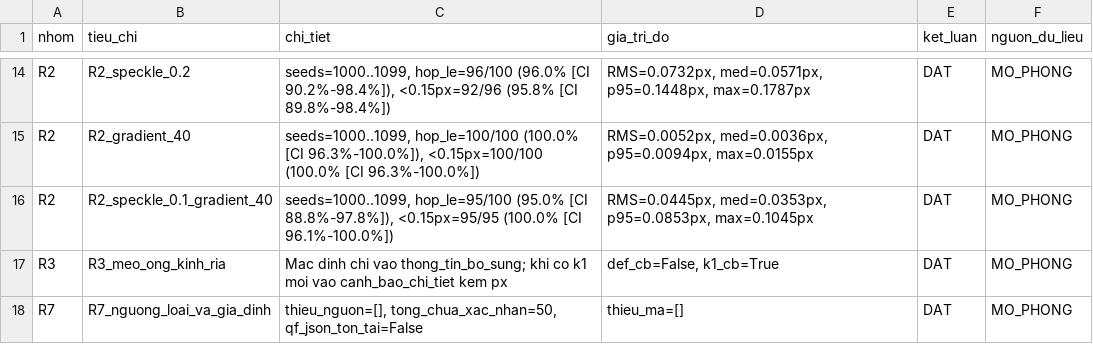
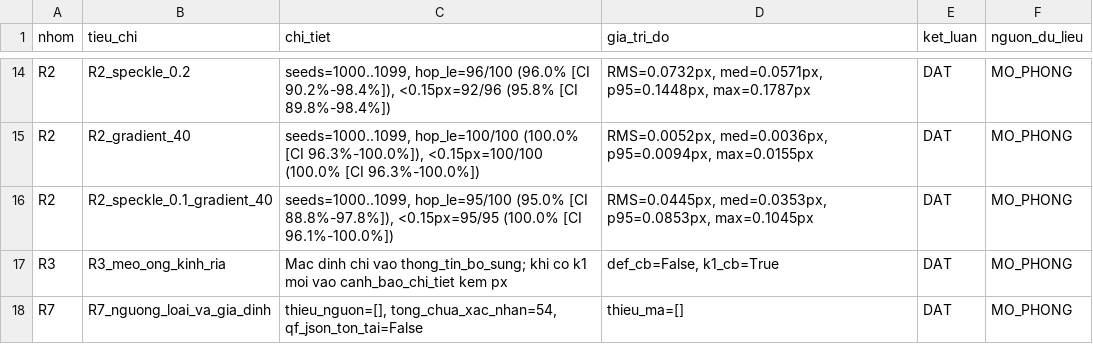
Before and after one commit to helluvaboss4785-collab/khoa-hoc-ky-thuat, a CSV file: outputs/kiem_tra_chap_nhan_vong3.csv, drawn as a sheet; only a part is shown, gaps mark what is left out.

```diff
--- a/outputs/kiem_tra_chap_nhan_vong3.csv
+++ b/outputs/kiem_tra_chap_nhan_vong3.csv
@@ -17,2 +17,2 @@ R2,R2_speckle_0.1_gradient_40,"seeds=1000..1099, hop_le=95/100 (95.0% [CI 88.8%-
 R3,R3_meo_ong_kinh_ria,Mac dinh chi vao thong_tin_bo_sung; khi co k1 moi vao canh_bao_chi_tiet kem px,"def_cb=False, k1_cb=True",DAT,MO_PHONG
-R7,R7_nguong_loai_va_gia_dinh,"thieu_nguon=[], tong_chua_xac_nhan=50, qf_json_ton_tai=False",thieu_ma=[],DAT,MO_PHONG
+R7,R7_nguong_loai_va_gia_dinh,"thieu_nguon=[], tong_chua_xac_nhan=54, qf_json_ton_tai=False",thieu_ma=[],DAT,MO_PHONG
```
Also changed, not shown: outputs/kiem_tra_chap_nhan_vong2.csv, outputs/kiem_tra_chap_nhan_vong4.csv, 7 other files.
